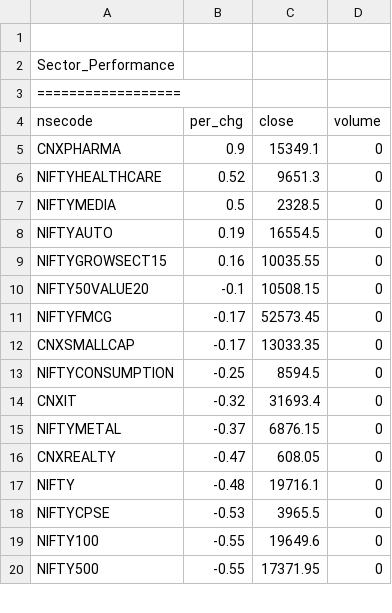
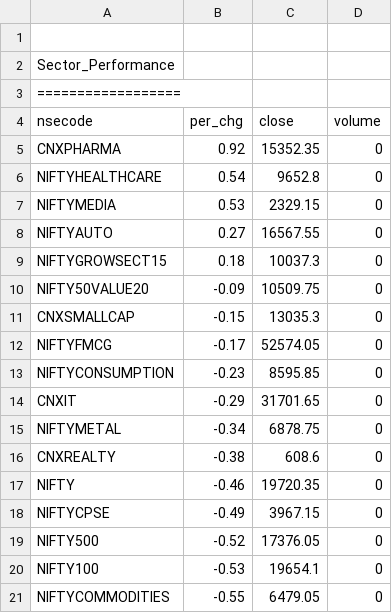
Before and after one commit to satishcse/mkt_updates, a CSV file: Sector_Performance.csv, drawn as a sheet; only a part is shown; the diff covers the shown part only.

```diff
--- a/Sector_Performance.csv
+++ b/Sector_Performance.csv
@@ -4,17 +4,18 @@ Sector_Performance,,,,
 nsecode,per_chg,close,volume
-CNXPHARMA,0.9,15349.1,0
-NIFTYHEALTHCARE,0.52,9651.3,0
-NIFTYMEDIA,0.5,2328.5,0
-NIFTYAUTO,0.19,16554.5,0
-NIFTYGROWSECT15,0.16,10035.55,0
-NIFTY50VALUE20,-0.1,10508.15,0
-NIFTYFMCG,-0.17,52573.45,0
-CNXSMALLCAP,-0.17,13033.35,0
-NIFTYCONSUMPTION,-0.25,8594.5,0
-CNXIT,-0.32,31693.4,0
-NIFTYMETAL,-0.37,6876.15,0
-CNXREALTY,-0.47,608.05,0
-NIFTY,-0.48,19716.1,0
-NIFTYCPSE,-0.53,3965.5,0
-NIFTY100,-0.55,19649.6,0
-NIFTY500,-0.55,17371.95,0
+CNXPHARMA,0.92,15352.35,0
+NIFTYHEALTHCARE,0.54,9652.8,0
+NIFTYMEDIA,0.53,2329.15,0
+NIFTYAUTO,0.27,16567.55,0
+NIFTYGROWSECT15,0.18,10037.3,0
+NIFTY50VALUE20,-0.09,10509.75,0
+CNXSMALLCAP,-0.15,13035.3,0
+NIFTYFMCG,-0.17,52574.05,0
+NIFTYCONSUMPTION,-0.23,8595.85,0
+CNXIT,-0.29,31701.65,0
+NIFTYMETAL,-0.34,6878.75,0
+CNXREALTY,-0.38,608.6,0
+NIFTY,-0.46,19720.35,0
+NIFTYCPSE,-0.49,3967.15,0
+NIFTY500,-0.52,17376.05,0
+NIFTY100,-0.53,19654.1,0
+NIFTYCOMMODITIES,-0.55,6479.05,0
```
Also changed, not shown: 1 added row, 2 removed rows and 21 edited cells elsewhere in this file, 5 other files.
